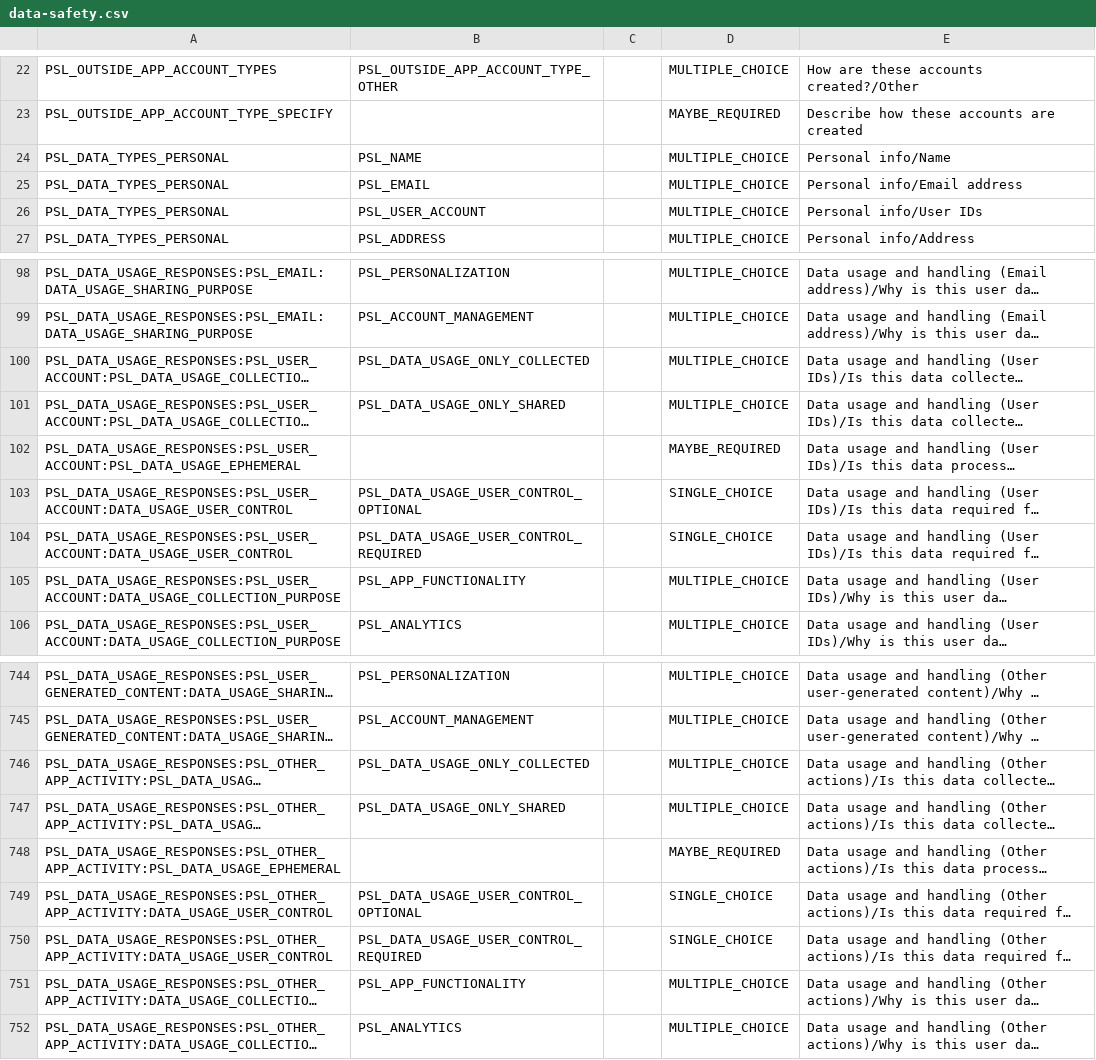
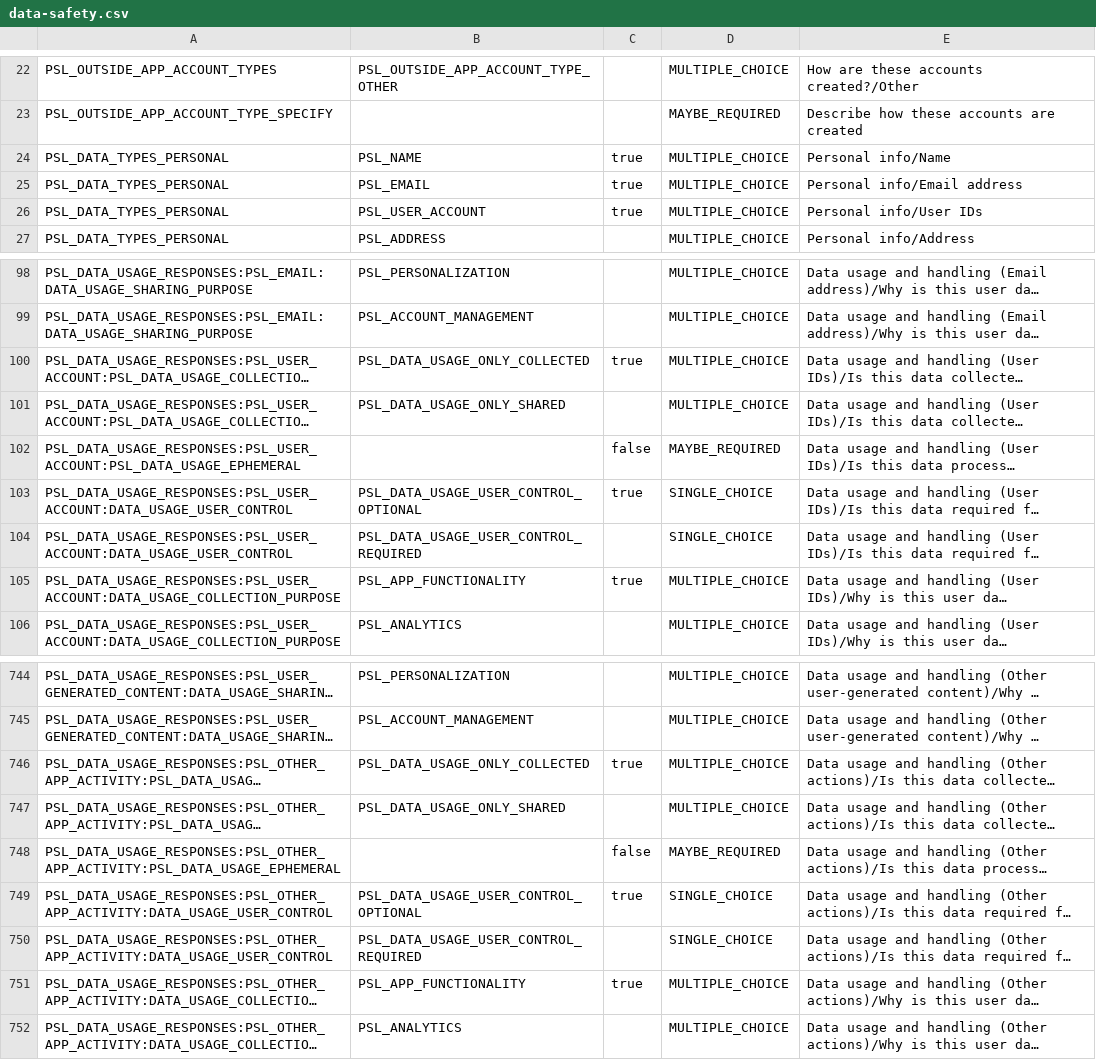
Before and after one commit to universal-simulation-ltd/Universal_PDF, a CSV file: store-assets/out/play/data-safety.csv, drawn as a sheet; only a part is shown, gaps mark what is left out; long unchanged cells end in …; the diff covers the shown part only; the diff names each change by its address in the sheet, - before the commit and + after, or states it on an @@ line.

Commit message:
Phone apps: the desk says "Bradley's PDFs" when the phone holds a suite session
The iPhone and Android apps still have no sign-in and show nothing about
accounts (signInInTune: false in the shell), but a session another UNI·SIM
app made is now shown by the desk's title, the same words as the website's
bar ("<name>'s PDFs", "My PDFs" with no name), honouring the account's
choice of title (James, 2026-11-21). e2e/phone-desk-title.e2e.mjs pins it.

Store privacy answers prepared, not uploaded: PrivacyInfo.xcprivacy and
store-assets/data-safety.json (+ the Play CSV) now declare Name, Email,
User ID and the Tune settings kept with the account, optional and linked,
for app functionality. PRIVACY.md says the same. Podfile.lock follows
cap:sync.

```diff
--- a/store-assets/out/play/data-safety.csv
+++ b/store-assets/out/play/data-safety.csv
-C24:C26: (empty)
+C24:C26: true
-C100: (empty)
+C100: true
-C102: (empty)
+C102: false
-C103: (empty)
+C103: true
-C105: (empty)
+C105: true
-C746: (empty)
+C746: true
-C748: (empty)
+C748: false
-C749: (empty)
+C749: true
-C751: (empty)
+C751: true
```
Also changed, not shown: 11 edited cells elsewhere in this file, 10 other files.
